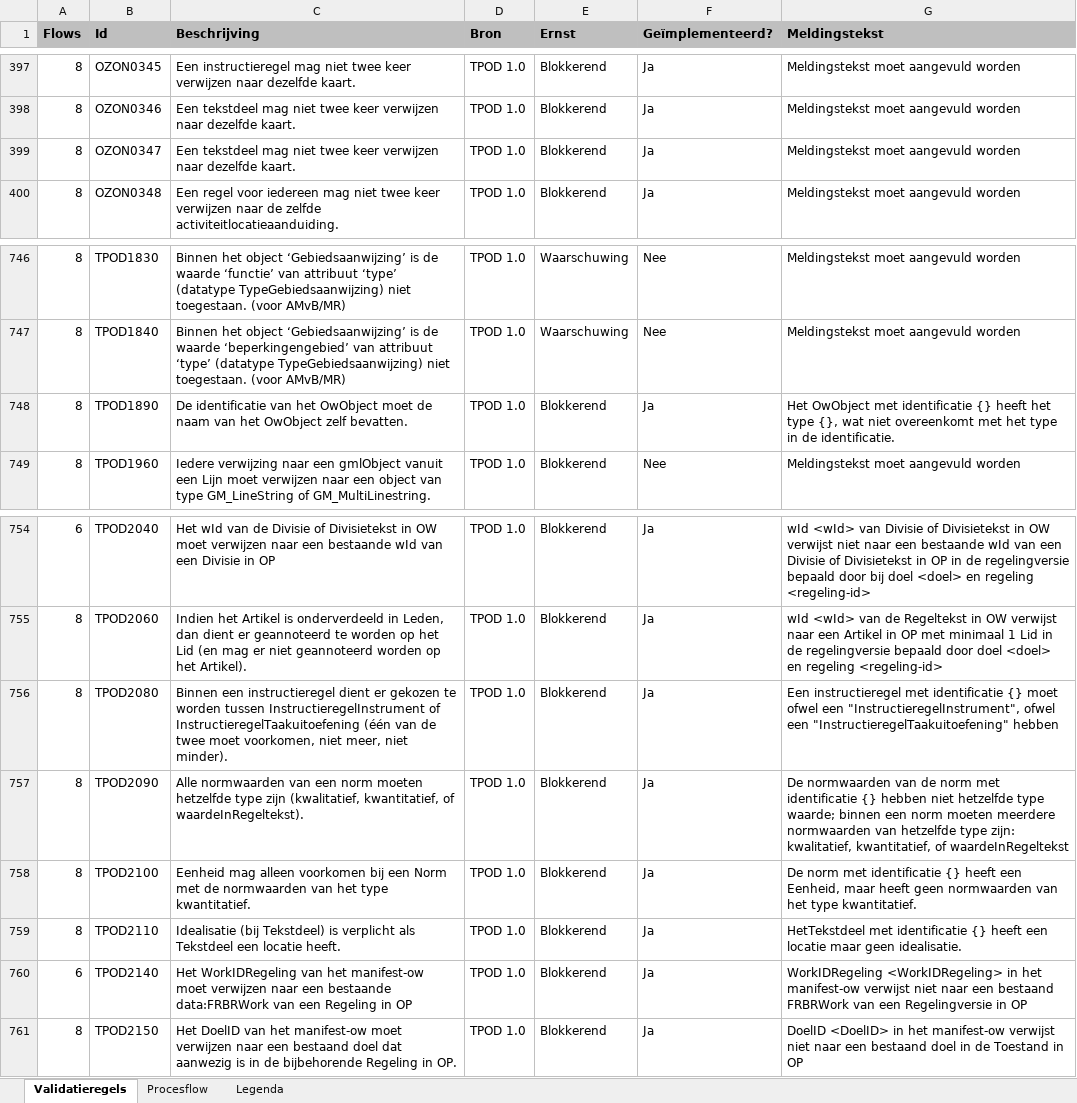
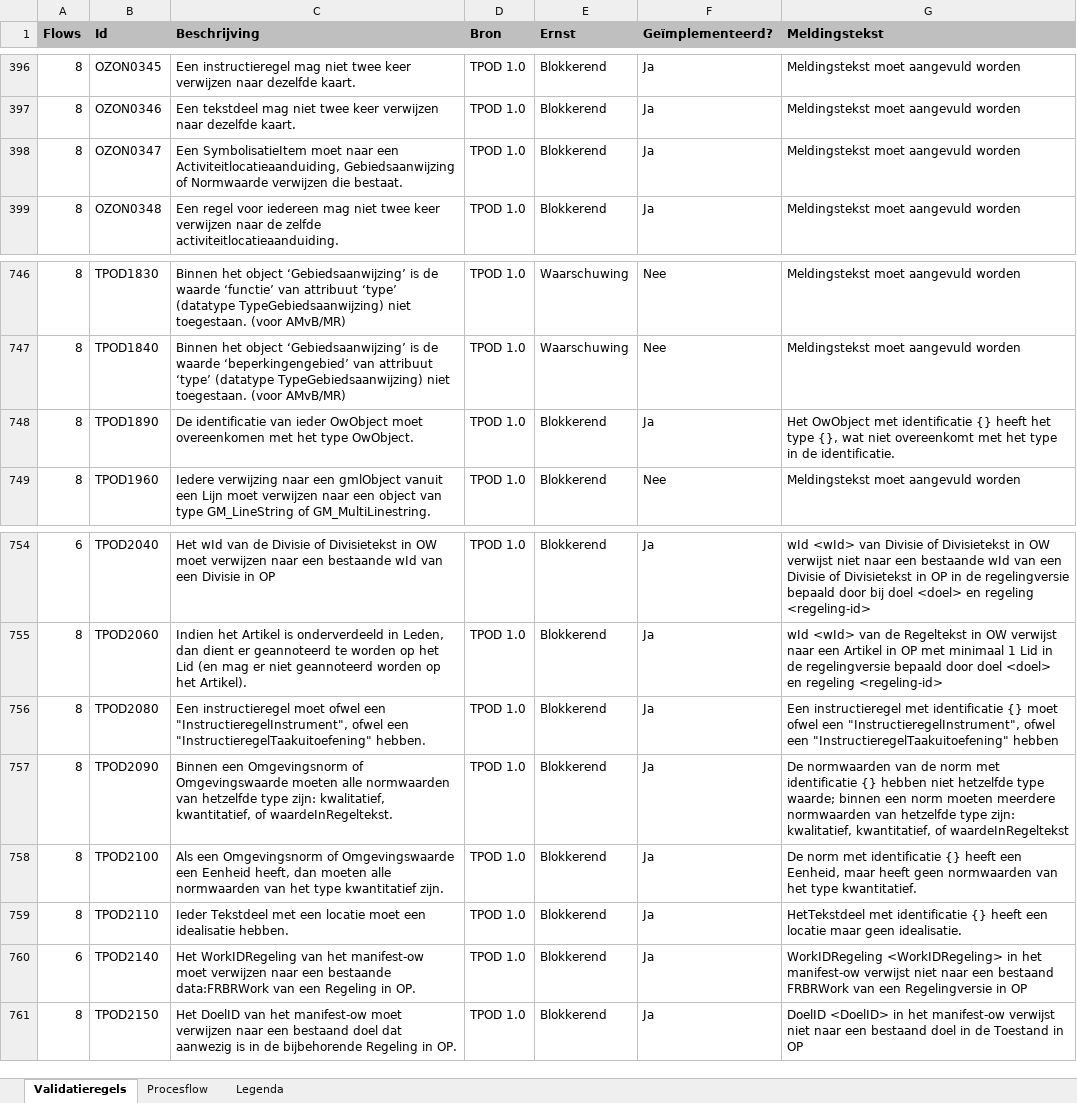
Before and after one commit to NienkeJansenGeonovum/dso-validatiematrix, an Excel workbook: Validatiematrix.xlsx, sheet Validatieregels, drawn as a sheet; only a part is shown, gaps mark what is left out; values as stored, in another font and other column widths than the file's, no borders; conditional formats not drawn; addresses are those after the commit; the diff covers the shown part only; the diff names each change by its address in the sheet, - before the commit and + after, or states it on an @@ line.

```diff
--- a/Validatiematrix.xlsx (sheet Validatieregels)
+++ b/Validatiematrix.xlsx (sheet Validatieregels)
-C398 (Beschrijving): Een tekstdeel mag niet twee keer verwijzen naar dezelfde kaart.
+C398 (Beschrijving): Een SymbolisatieItem moet naar een Activiteitlocatieaanduiding, Gebiedsaanwijzing of Normwaarde verwijzen die bestaat.
-C748 (Beschrijving): …identificatie van het OwObject moet de naam van het OwObject zelf bevatten.
+C748 (Beschrijving): …identificatie van ieder OwObject moet overeenkomen met het type OwObject.
-C756 (Beschrijving): Binnen een instructieregel dient er gekozen te worden tussen InstructieregelInstrument of InstructieregelTaakuitoefening (één van de twee moet voorkomen, niet meer, niet minder).
+C756 (Beschrijving): Een instructieregel moet ofwel een "InstructieregelInstrument", ofwel een "InstructieregelTaakuitoefening" hebben.
-C757 (Beschrijving): Alle normwaarden van een norm moeten hetzelfde type zijn (kwalitatief, kwantitatief, of waardeInRegeltekst).
+C757 (Beschrijving): Binnen een Omgevingsnorm of Omgevingswaarde moeten alle normwaarden van hetzelfde type zijn: kwalitatief, kwantitatief, of waardeInRegeltekst.
-C758 (Beschrijving): Eenheid mag alleen voorkomen bij een Norm met de normwaarden van het type kwantitatief.
+C758 (Beschrijving): Als een Omgevingsnorm of Omgevingswaarde een Eenheid heeft, dan moeten alle normwaarden van het type kwantitatief zijn.
-C759 (Beschrijving): Idealisatie (bij Tekstdeel) is verplicht als Tekstdeel een locatie heeft.
+C759 (Beschrijving): Ieder Tekstdeel met een locatie moet een idealisatie hebben.
-C760 (Beschrijving): …Regeling in OP
+C760 (Beschrijving): …Regeling in OP.
```
Also changed, not shown: 4 added rows, 4 removed rows and 6 edited cells elsewhere in this sheet, 1 other file.
